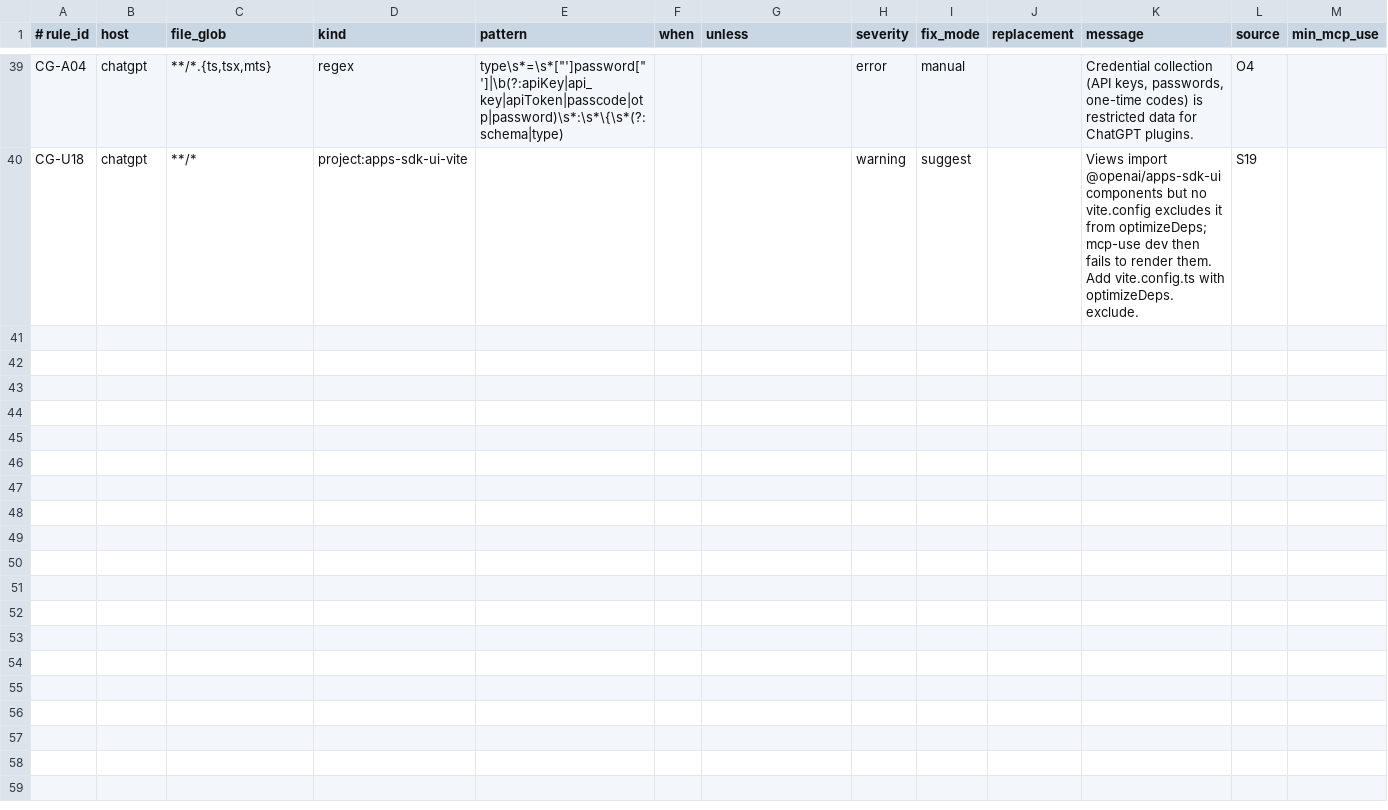
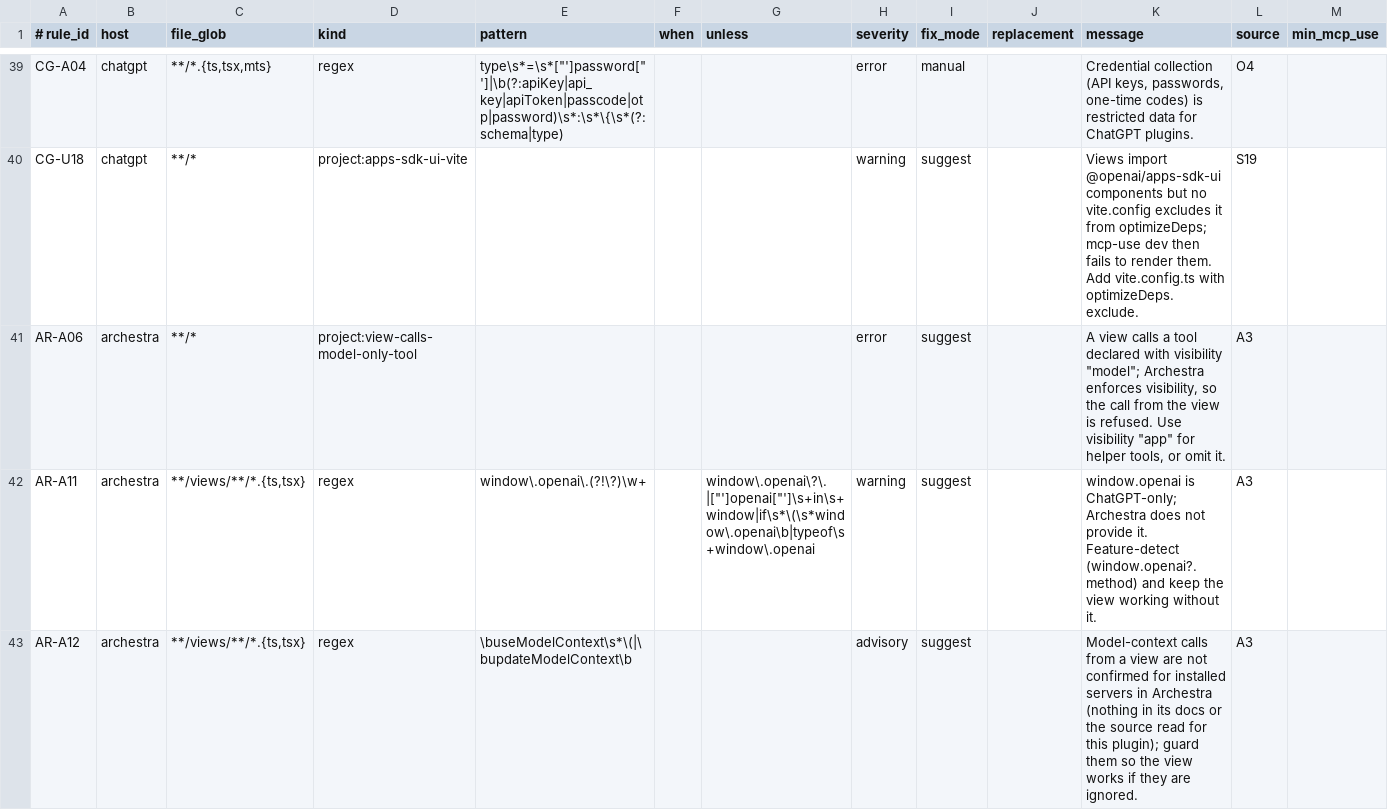
Before and after one commit to yigitkonur/plugin-mcp-use, a TSV file: data/guard-rules.tsv, drawn as a sheet; only a part is shown, gaps mark what is left out; rows hold the shown columns only; the diff names each change by its address in the sheet, - before the commit and + after, or states it on an @@ line.

```diff
--- a/data/guard-rules.tsv
+++ b/data/guard-rules.tsv
+row 41: AR-A06 | archestra | **/* | project:view-calls-model-only-tool |  |  |  | error | suggest |  | A view calls a tool declared with visibility "model"; Archestra enforces visibility, so the call from the view is refused. Use visibility "app" for helper tools, or omit it. | A3
+row 42: AR-A11 | archestra | **/views/**/*.{ts,tsx} | regex | window\.openai\.(?!\?)\w+ |  | window\.openai\?\.|["']openai["']\s+in\s+window|if\s*\(\s*window\.openai\b|typeof\s+window\.openai | warning | suggest |  | window.openai is ChatGPT-only; Archestra does not provide it. Feature-detect (window.openai?.method) and keep the view working without it. | A3
+row 43: AR-A12 | archestra | **/views/**/*.{ts,tsx} | regex | \buseModelContext\s*\(|\bupdateModelContext\b |  |  | advisory | suggest |  | Model-context calls from a view are not confirmed for installed servers in Archestra (nothing in its docs or the source read for this plugin); guard them so the view works if they are ignored. | A3
```
Also changed, not shown: 23 other files.
